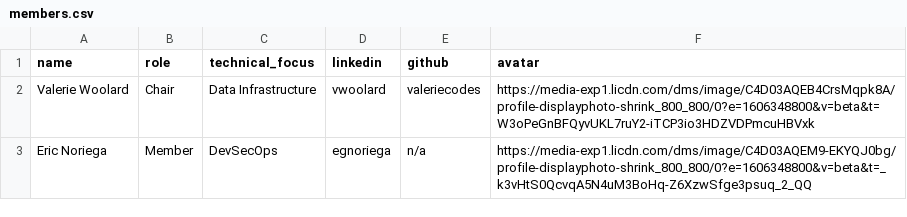
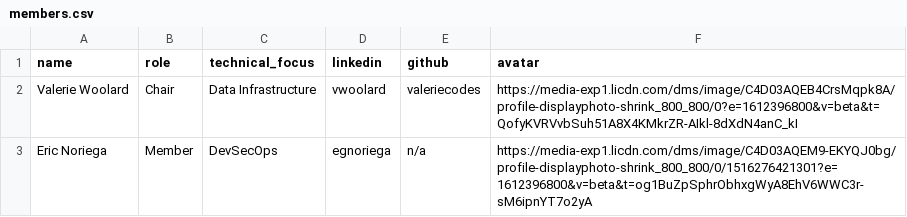
Before and after one commit to acmorg/acmorg.github.io, a CSV file: _data/members.csv, drawn as a sheet.

```diff
--- a/_data/members.csv
+++ b/_data/members.csv
@@ -1,3 +1,3 @@
 name,role,technical_focus,linkedin,github,avatar
-Valerie Woolard,Chair,Data Infrastructure,vwoolard,valeriecodes,https://media-exp1.licdn.com/dms/image/C4D03AQEB4CrsMqpk8A/profile-displayphoto-shrink_800_800/0?e=1606348800&v=beta&t=W3oPeGnBFQyvUKL7ruY2-iTCP3io3HDZVDPmcuHBVxk
-Eric Noriega,Member,DevSecOps,egnoriega,n/a,https://media-exp1.licdn.com/dms/image/C4D03AQEM9-EKYQJ0bg/profile-displayphoto-shrink_800_800/0?e=1606348800&v=beta&t=_k3vHtS0QcvqA5N4uM3BoHq-Z6XzwSfge3psuq_2_QQ
+Valerie Woolard,Chair,Data Infrastructure,vwoolard,valeriecodes,https://media-exp1.licdn.com/dms/image/C4D03AQEB4CrsMqpk8A/profile-displayphoto-shrink_800_800/0?e=1612396800&v=beta&t=QofyKVRVvbSuh51A8X4KMkrZR-AIkl-8dXdN4anC_kI
+Eric Noriega,Member,DevSecOps,egnoriega,n/a,https://media-exp1.licdn.com/dms/image/C4D03AQEM9-EKYQJ0bg/profile-displayphoto-shrink_800_800/0/1516276421301?e=1612396800&v=beta&t=og1BuZpSphrObhxgWyA8EhV6WWC3r-sM6ipnYT7o2yA
```
Also changed, not shown: 8 other files.
